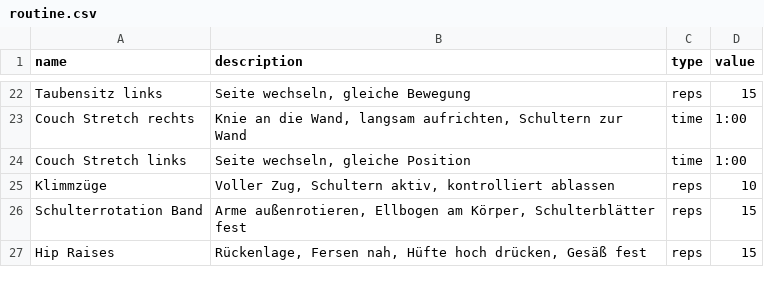
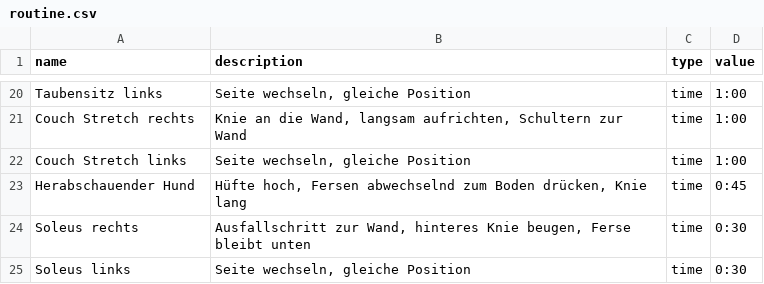
Before and after one commit to Lutu-gl/Garmin-Mobility-Routine-App, a CSV file: routine.csv, drawn as a sheet; only a part is shown, gaps mark what is left out; removed rows and columns are numbered as before the commit, all else as after; the diff covers the shown part only; the diff names each change by its address in the sheet, - before the commit and + after, or states it on an @@ line.

Commit message:
Replace the morning routine with the mobility and strength version

```diff
--- a/routine.csv
+++ b/routine.csv
-B20 (description): Seite wechseln, gleiche Bewegung
+B20 (description): Seite wechseln, gleiche Position
-C20 (type): reps
+C20 (type): time
-D20 (value): 15
+D20 (value): 1:00
-row 25: Klimmzüge | Voller Zug, Schultern aktiv, kontrolliert ablassen | reps | 10
-row 26: Schulterrotation Band | Arme außenrotieren, Ellbogen am Körper, Schulterblätter fest | reps | 15
-row 27: Hip Raises | Rückenlage, Fersen nah, Hüfte hoch drücken, Gesäß fest | reps | 15
+row 23: Herabschauender Hund | Hüfte hoch, Fersen abwechselnd zum Boden drücken, Knie lang | time | 0:45
+row 24: Soleus rechts | Ausfallschritt zur Wand, hinteres Knie beugen, Ferse bleibt unten | time | 0:30
+row 25: Soleus links | Seite wechseln, gleiche Position | time | 0:30
```
Also changed, not shown: 11 added rows, 13 removed rows and 8 edited cells elsewhere in this file.
